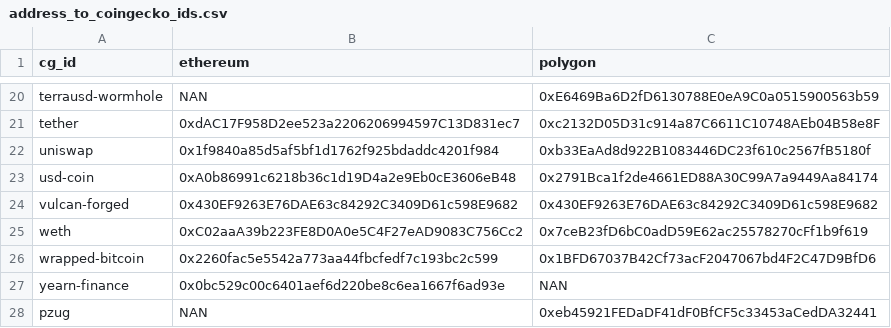
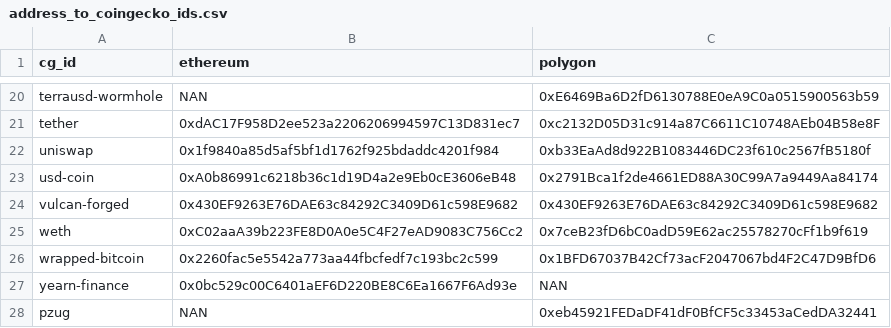
Before and after one commit to IlluvatarEru/mev-inspect-py, a CSV file: resources/address_to_coingecko_ids.csv, drawn as a sheet; only a part is shown, gaps mark what is left out.

```diff
--- a/resources/address_to_coingecko_ids.csv
+++ b/resources/address_to_coingecko_ids.csv
@@ -26,3 +26,3 @@ weth,0xC02aaA39b223FE8D0A0e5C4F27eAD9083C756Cc2,0x7ceB23fD6bC0adD59E62ac25578270
 wrapped-bitcoin,0x2260fac5e5542a773aa44fbcfedf7c193bc2c599,0x1BFD67037B42Cf73acF2047067bd4F2C47D9BfD6
-yearn-finance,0x0bc529c00c6401aef6d220be8c6ea1667f6ad93e,NAN
+yearn-finance,0x0bc529c00C6401aEF6D220BE8C6Ea1667F6Ad93e,NAN
 pzug,NAN,0xeb45921FEDaDF41dF0BfCF5c33453aCedDA32441
```
Also changed, not shown: 1 other file.
